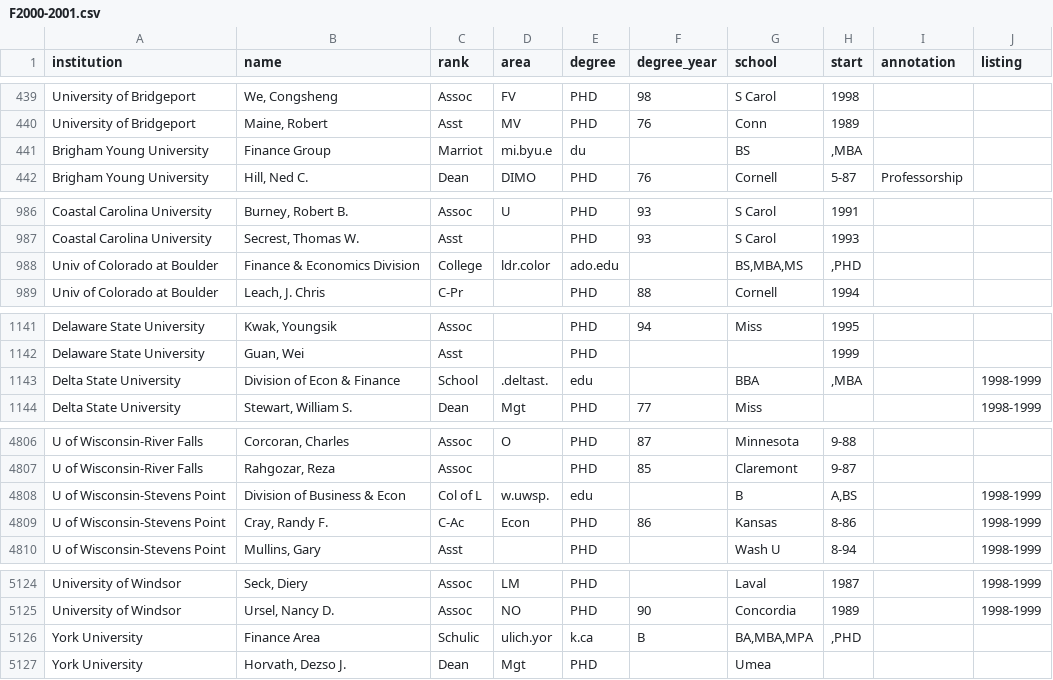
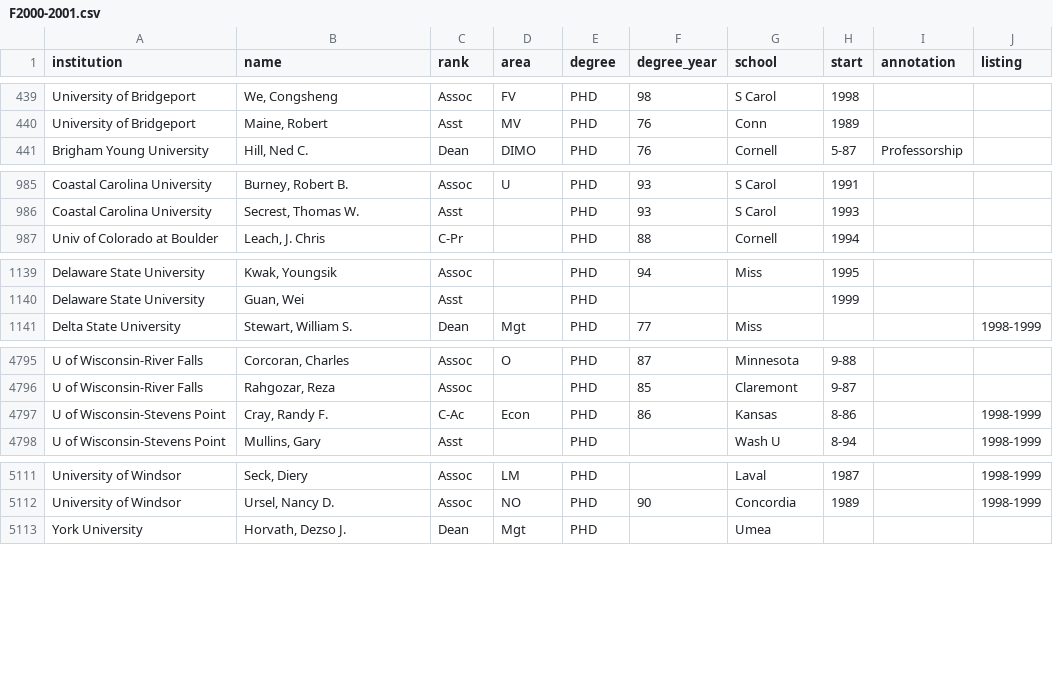
Before and after one commit to Michael-E-Rose/HasselbackFacultyRoster, a CSV file: source_files/F2000-2001.csv, drawn as a sheet; only a part is shown, gaps mark what is left out; the diff covers the shown part only.

```diff
--- a/source_files/F2000-2001.csv
+++ b/source_files/F2000-2001.csv
@@ -440,3 +440,2 @@ University of Bridgeport,"We, Congsheng",Assoc,FV,PHD,98,S Carol,1998,,
 University of Bridgeport,"Maine, Robert",Asst,MV,PHD,76,Conn,1989,,
-Brigham Young University,Finance Group,Marriot,mi.byu.e,du,,BS,",MBA",,
 Brigham Young University,"Hill, Ned C.",Dean,DIMO,PHD,76,Cornell,5-87,Professorship,
@@ -987,3 +986,2 @@ Coastal Carolina University,"Burney, Robert B.",Assoc,U,PHD,93,S Carol,1991,,
 Coastal Carolina University,"Secrest, Thomas W.",Asst,,PHD,93,S Carol,1993,,
-Univ of Colorado at Boulder,Finance & Economics Division,College,ldr.color,ado.edu,,"BS,MBA,MS",",PHD",,
 Univ of Colorado at Boulder,"Leach, J. Chris",C-Pr,,PHD,88,Cornell,1994,,
@@ -1142,3 +1140,2 @@ Delaware State University,"Kwak, Youngsik",Assoc,,PHD,94,Miss,1995,,
 Delaware State University,"Guan, Wei",Asst,,PHD,,,1999,,
-Delta State University,Division of Econ & Finance,School,.deltast.,edu,,BBA,",MBA",,1998-1999
 Delta State University,"Stewart, William S.",Dean,Mgt,PHD,77,Miss,,,1998-1999
@@ -4807,3 +4796,2 @@ U of Wisconsin-River Falls,"Corcoran, Charles",Assoc,O,PHD,87,Minnesota,9-88,,
 U of Wisconsin-River Falls,"Rahgozar, Reza",Assoc,,PHD,85,Claremont,9-87,,
-U of Wisconsin-Stevens Point,Division of Business & Econ,Col of L,w.uwsp.,edu,,B,"A,BS",,1998-1999
 U of Wisconsin-Stevens Point,"Cray, Randy F.",C-Ac,Econ,PHD,86,Kansas,8-86,,1998-1999
@@ -5125,3 +5112,2 @@ University of Windsor,"Seck, Diery",Assoc,LM,PHD,,Laval,1987,,1998-1999
 University of Windsor,"Ursel, Nancy D.",Assoc,NO,PHD,90,Concordia,1989,,1998-1999
-York University,Finance Area,Schulic,ulich.yor,k.ca,B,"BA,MBA,MPA",",PHD",,
 York University,"Horvath, Dezso J.",Dean,Mgt,PHD,,Umea,,,
```
Also changed, not shown: 11 removed rows and 1 edited cell elsewhere in this file, source_files/A2000-2001.csv, source_files/A2001-2002.csv, 11 other files.
